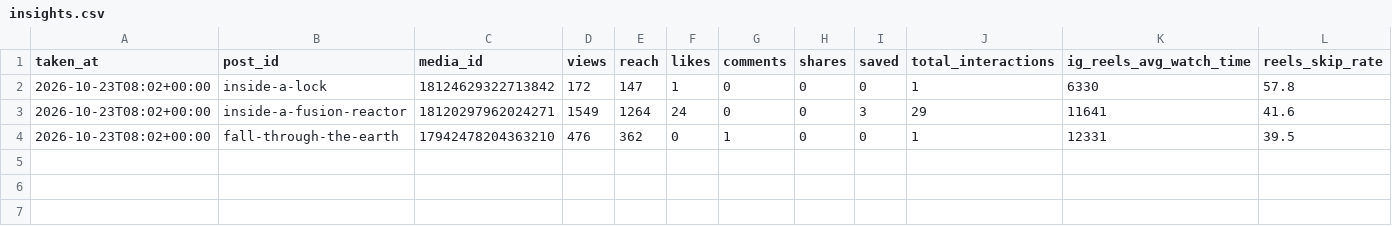
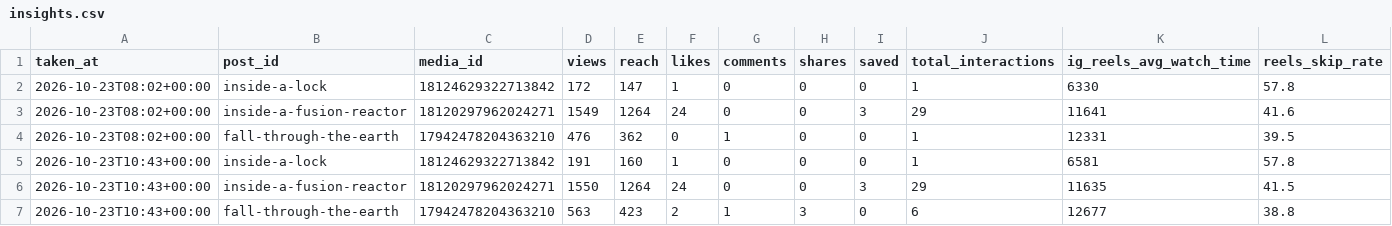
Before and after one commit to ouzhantrk98/whats-insideit-reels, a CSV file: publisher/insights.csv, drawn as a sheet; the diff names each change by its address in the sheet, - before the commit and + after, or states it on an @@ line.

Commit message:
Insights snapshot

```diff
--- a/publisher/insights.csv
+++ b/publisher/insights.csv
+row 5: 2026-10-23T10:43+00:00 | inside-a-lock | 18124629322713842 | 191 | 160 | 1 | 0 | 0 | 0 | 1 | 6581 | 57.8
+row 6: 2026-10-23T10:43+00:00 | inside-a-fusion-reactor | 18120297962024271 | 1550 | 1264 | 24 | 0 | 0 | 3 | 29 | 11635 | 41.5
+row 7: 2026-10-23T10:43+00:00 | fall-through-the-earth | 17942478204363210 | 563 | 423 | 2 | 1 | 3 | 0 | 6 | 12677 | 38.8
```
